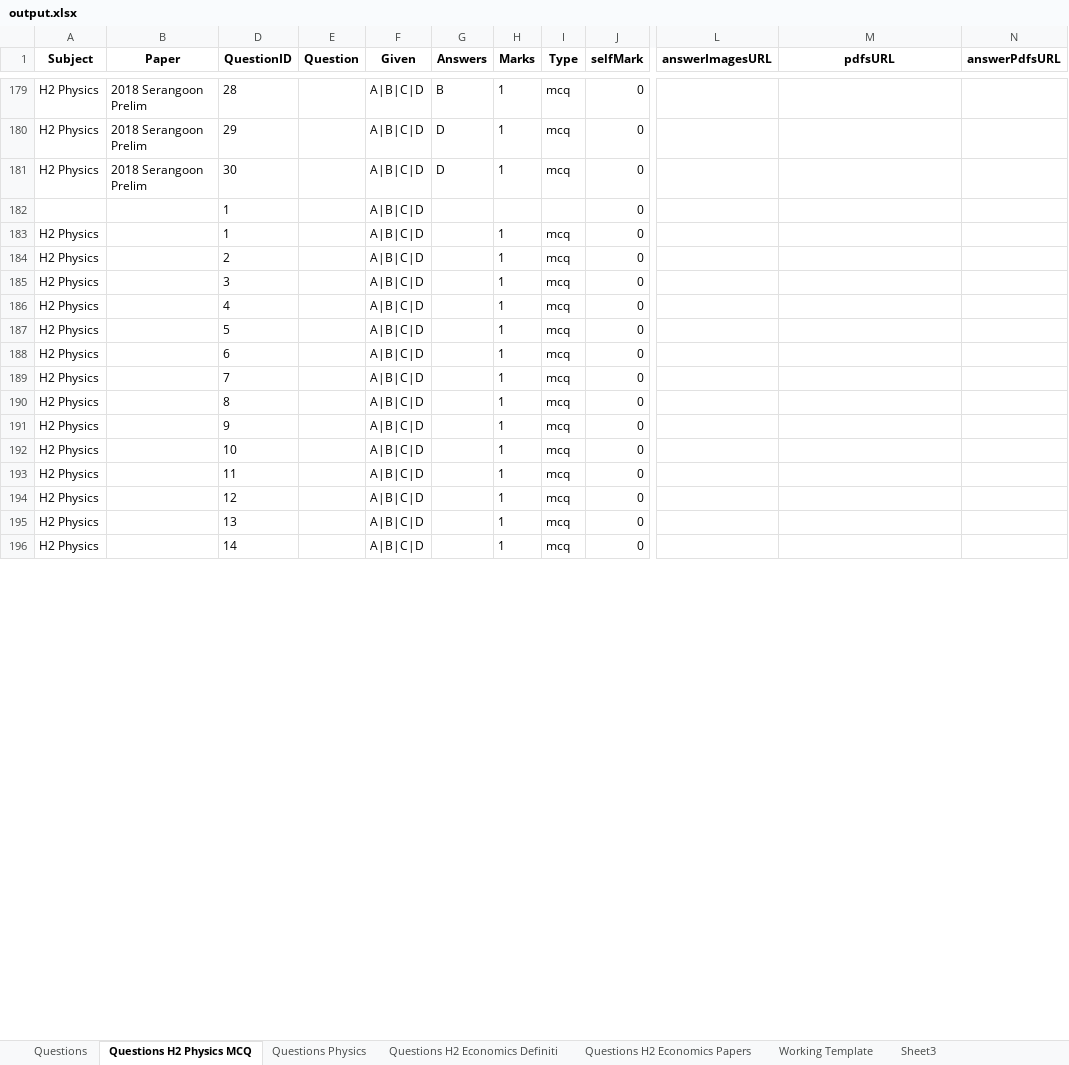
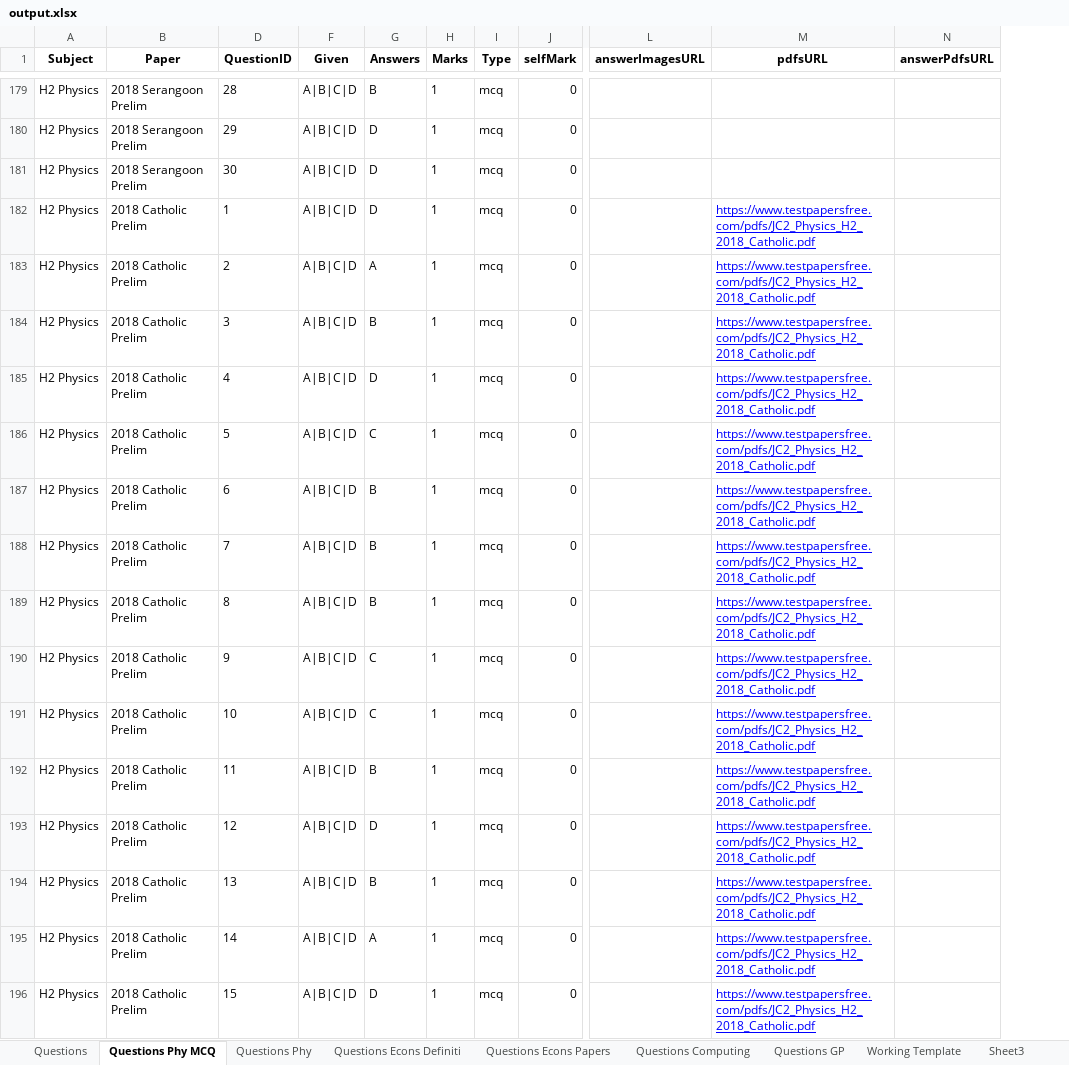
Before and after one commit to Hackin7/ExamSnippet, an Excel workbook: Tools/Excel Management System/output.xlsx, sheet Questions Phy MCQ, drawn as a sheet; only a part is shown, gaps mark what is left out; values as stored, in another font and other column widths than the file's, no borders; charts and pictures not drawn; the diff covers the shown part only; the diff names each change by its address in the sheet, - before the commit and + after, or states it on an @@ line.

Commit message:
Computing questions

```diff
--- a/Tools/Excel Management System/output.xlsx (sheet Questions Phy MCQ)
+++ b/Tools/Excel Management System/output.xlsx (sheet Questions Phy MCQ)
-sheet tab: Questions H2 Physics MCQ
+sheet tab: Questions Phy MCQ
-sheet tab: Questions Physics
+sheet tab: Questions Phy
-sheet tab: Questions H2 Economics Definiti
+sheet tab: Questions Econs Definiti
-sheet tab: Questions H2 Economics Papers
+sheet tab: Questions Econs Papers
+sheet tab: Questions Computing
+sheet tab: Questions GP
@@ column E (Question) hidden, empty @@
-A182 (Subject): (empty)
+A182 (Subject): H2 Physics
-B182:B196 (Paper): (empty)
+B182:B196 (Paper): 2018 Catholic Prelim
-G182 (Answers): (empty)
+G182 (Answers): D
-H182 (Marks): (empty)
+H182 (Marks): 1
-I182 (Type): (empty)
+I182 (Type): mcq
-M182:M196 (pdfsURL): (empty)
+M182:M196 (pdfsURL): https://www.testpapersfree.com/pdfs/JC2_Physics_H2_2018_Catholic.pdf
-D183 (QuestionID): 1
+D183 (QuestionID): 2
-G183 (Answers): (empty)
+G183 (Answers): A
-D184 (QuestionID): 2
+D184 (QuestionID): 3
-G184 (Answers): (empty)
+G184 (Answers): B
-D185 (QuestionID): 3
+D185 (QuestionID): 4
-G185 (Answers): (empty)
+G185 (Answers): D
-D186 (QuestionID): 4
+D186 (QuestionID): 5
-G186 (Answers): (empty)
+G186 (Answers): C
-D187 (QuestionID): 5
+D187 (QuestionID): 6
-G187:G189 (Answers): (empty)
+G187:G189 (Answers): B
-D188 (QuestionID): 6
+D188 (QuestionID): 7
-D189 (QuestionID): 7
+D189 (QuestionID): 8
-D190 (QuestionID): 8
+D190 (QuestionID): 9
-G190:G191 (Answers): (empty)
+G190:G191 (Answers): C
-D191 (QuestionID): 9
+D191 (QuestionID): 10
-D192 (QuestionID): 10
+D192 (QuestionID): 11
-G192 (Answers): (empty)
+G192 (Answers): B
-D193 (QuestionID): 11
+D193 (QuestionID): 12
-G193 (Answers): (empty)
+G193 (Answers): D
-D194 (QuestionID): 12
+D194 (QuestionID): 13
-G194 (Answers): (empty)
+G194 (Answers): B
-D195 (QuestionID): 13
+D195 (QuestionID): 14
-G195 (Answers): (empty)
+G195 (Answers): A
-D196 (QuestionID): 14
+D196 (QuestionID): 15
-G196 (Answers): (empty)
+G196 (Answers): D
```
Also changed, not shown: 426 edited cells elsewhere in this sheet, charts or pictures, 1 other file.
